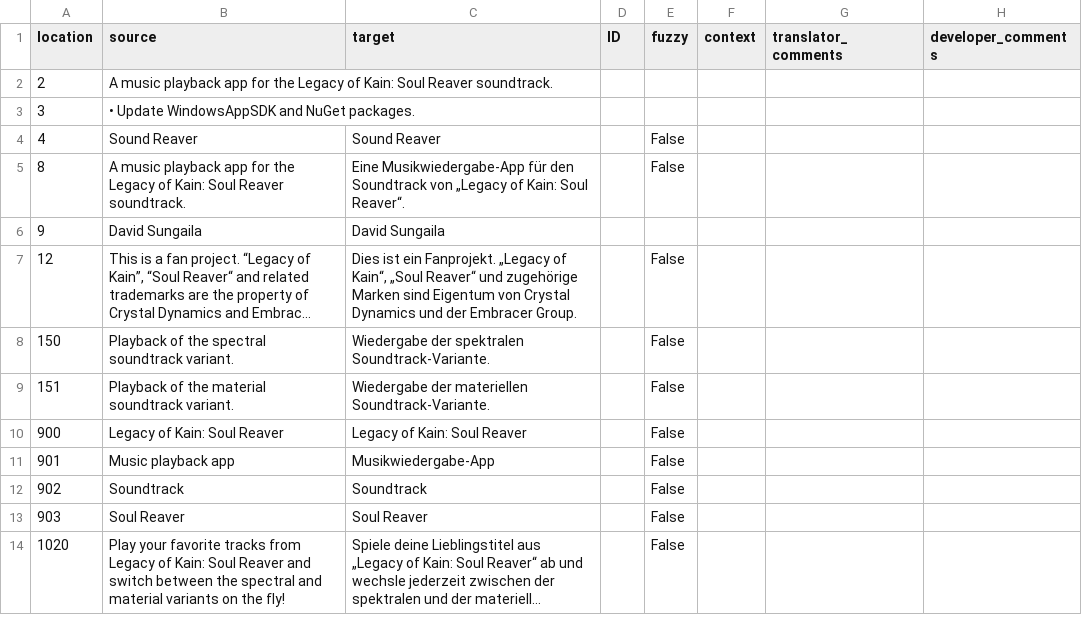
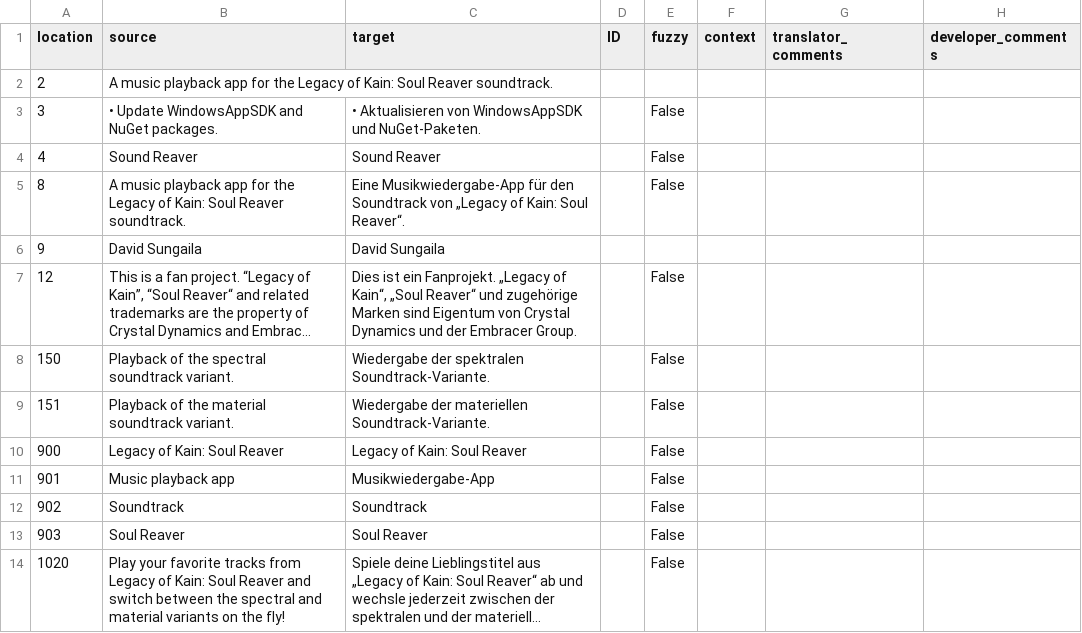
Before and after one commit to sungaila/SoundReaver, a CSV file: etc/microsoft-store/de-de.csv, drawn as a sheet; long unchanged cells end in ….

Commit message:
l10n(de-de): update translation (#9)
Co-authored-by: David Sungaila <david.sungaila@arcor.de>

```diff
--- a/etc/microsoft-store/de-de.csv
+++ b/etc/microsoft-store/de-de.csv
@@ -2,3 +2,3 @@
 "2","A music playback app for the Legacy of Kain: Soul Reaver soundtrack.","","","","","",""
-"3","• Update WindowsAppSDK and NuGet packages.","","","","","",""
+"3","• Update WindowsAppSDK and NuGet packages.","• Aktualisieren von WindowsAppSDK und NuGet-Paketen.","","False","","",""
 "4","Sound Reaver","Sound Reaver","","False","","",""
```
